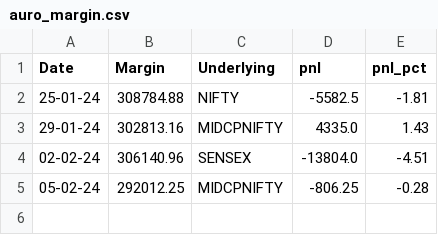
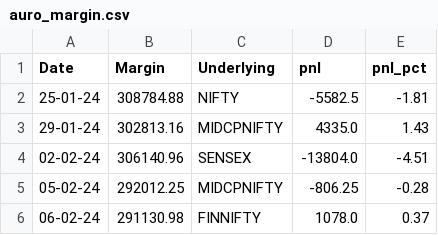
Before and after one commit to sk18sept/Margins, a CSV file: auro_margin.csv, drawn as a sheet.

```diff
--- a/auro_margin.csv
+++ b/auro_margin.csv
@@ -5 +5,2 @@ Date,Margin,Underlying,pnl,pnl_pct
 05-02-24,292012.25,MIDCPNIFTY,-806.25,-0.28
+06-02-24,291130.98,FINNIFTY,1078.0,0.37
```
Also changed, not shown: prashant_margin.csv, ravi_margin.csv, 2 other files.
